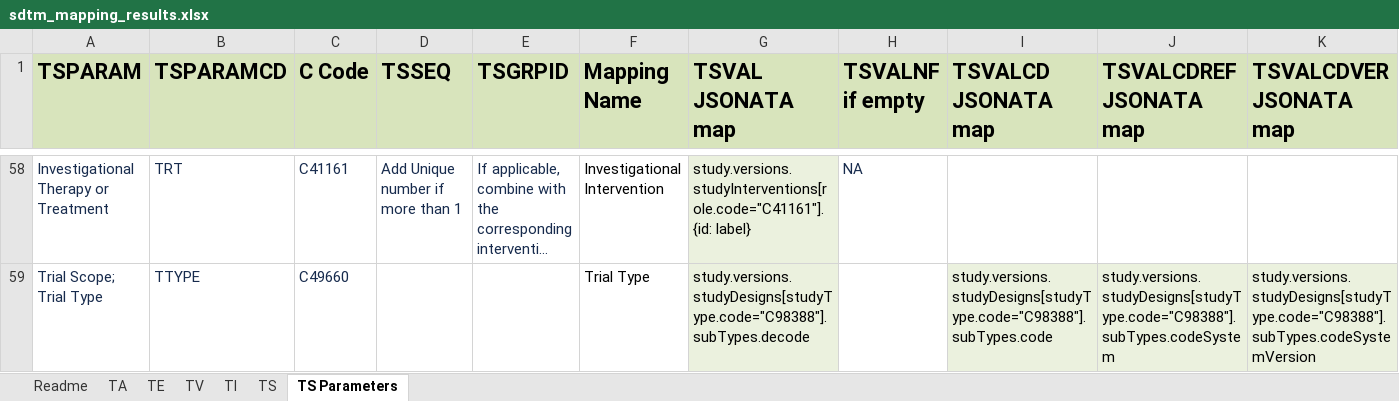
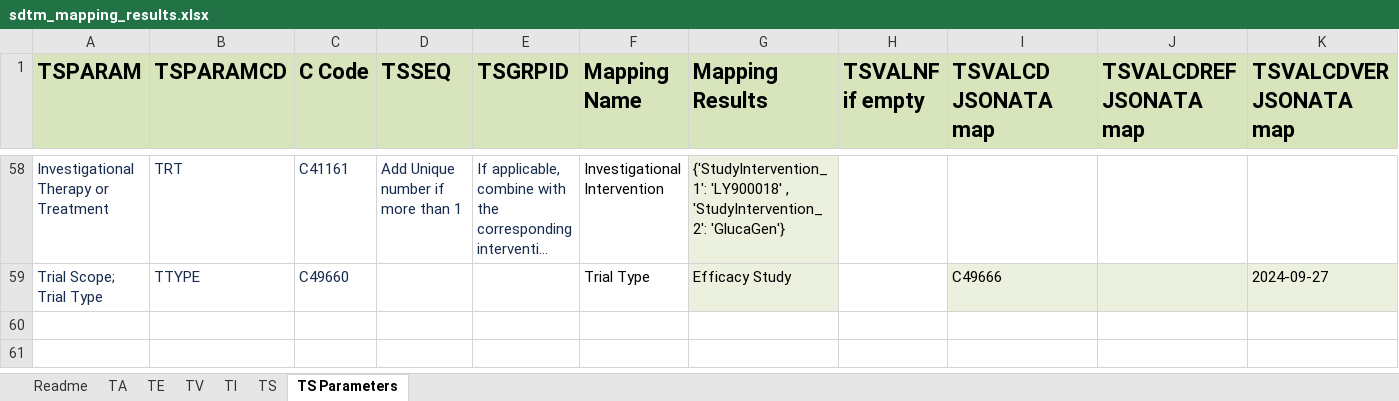
Before and after one commit to ClinLine/USDM_SDTM_mapper, an Excel workbook: Output/sdtm_mapping_results.xlsx, sheet TS Parameters, drawn as a sheet; only a part is shown, gaps mark what is left out; long unchanged cells end in …; values as stored, in another font and other column widths than the file's, no borders; the diff covers the shown part only; the diff names each change by its address in the sheet, - before the commit and + after, or states it on an @@ line.

```diff
--- a/Output/sdtm_mapping_results.xlsx (sheet TS Parameters)
+++ b/Output/sdtm_mapping_results.xlsx (sheet TS Parameters)
-G1: TSVAL JSONATA map
+G1: Mapping Results
-G58 (Mapping Results): study.versions.studyInterventions[role.code="C41161"].{id: label}
+G58 (Mapping Results): {'StudyIntervention_1': 'LY900018' , 'StudyIntervention_2': 'GlucaGen'}
-H58 (TSVALNF if empty): NA
+H58 (TSVALNF if empty): (empty)
-G59 (Mapping Results): study.versions.studyDesigns[studyType.code="C98388"].subTypes.decode
+G59 (Mapping Results): Efficacy Study
-I59 (TSVALCD JSONATA map): study.versions.studyDesigns[studyType.code="C98388"].subTypes.code
+I59 (TSVALCD JSONATA map): C49666
-J59 (TSVALCDREF JSONATA map): study.versions.studyDesigns[studyType.code="C98388"].subTypes.codeSystem
+J59 (TSVALCDREF JSONATA map): (empty)
-K59 (TSVALCDVER JSONATA map): study.versions.studyDesigns[studyType.code="C98388"].subTypes.codeSystemVersion
+K59 (TSVALCDVER JSONATA map): 2024-09-27
```
Also changed, not shown: 93 edited cells elsewhere in this sheet, sheet TS, sheet TI, 2 other files.
